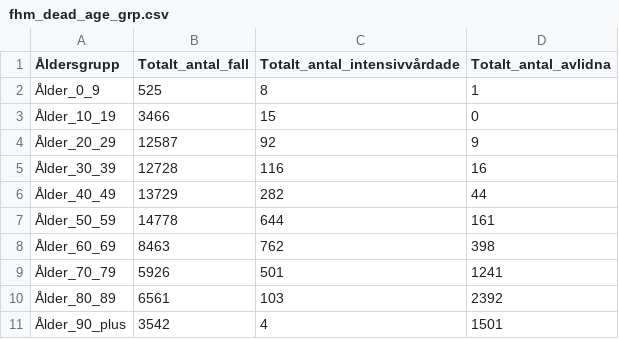
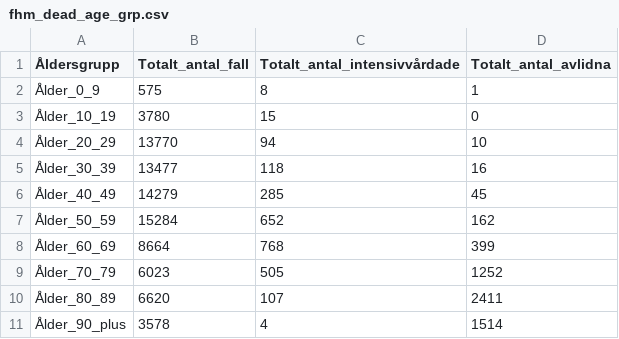
Before and after one commit to tolex3/note, a CSV file: fhm_dead_age_grp.csv, drawn as a sheet.

```diff
--- a/fhm_dead_age_grp.csv
+++ b/fhm_dead_age_grp.csv
@@ -1,11 +1,11 @@
 Åldersgrupp;Totalt_antal_fall;Totalt_antal_intensivvårdade;Totalt_antal_avlidna
-Ålder_0_9;525;8;1
-Ålder_10_19;3466;15;0
-Ålder_20_29;12587;92;9
-Ålder_30_39;12728;116;16
-Ålder_40_49;13729;282;44
-Ålder_50_59;14778;644;161
-Ålder_60_69;8463;762;398
-Ålder_70_79;5926;501;1241
-Ålder_80_89;6561;103;2392
-Ålder_90_plus;3542;4;1501
+Ålder_0_9;575;8;1
+Ålder_10_19;3780;15;0
+Ålder_20_29;13770;94;10
+Ålder_30_39;13477;118;16
+Ålder_40_49;14279;285;45
+Ålder_50_59;15284;652;162
+Ålder_60_69;8664;768;399
+Ålder_70_79;6023;505;1252
+Ålder_80_89;6620;107;2411
+Ålder_90_plus;3578;4;1514
```
Also changed, not shown: death_per_M_1990_2020_Jan_Jul.csv, fhm_scb_dead.csv, 29 other files.
